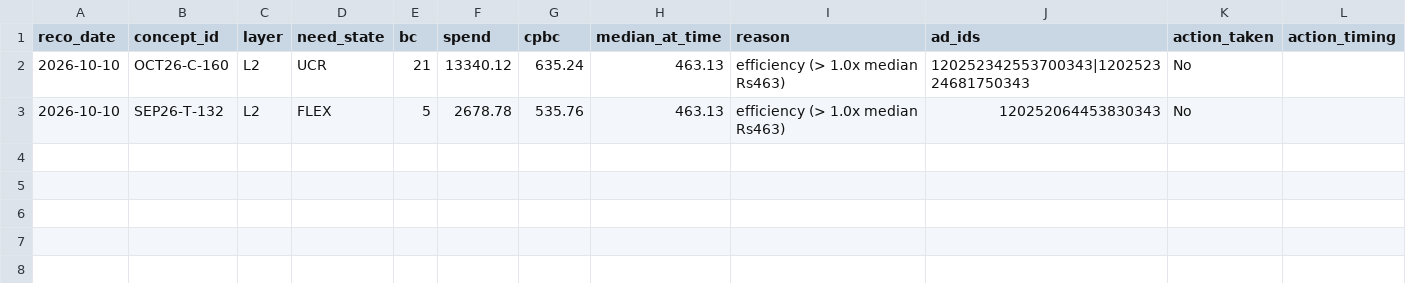
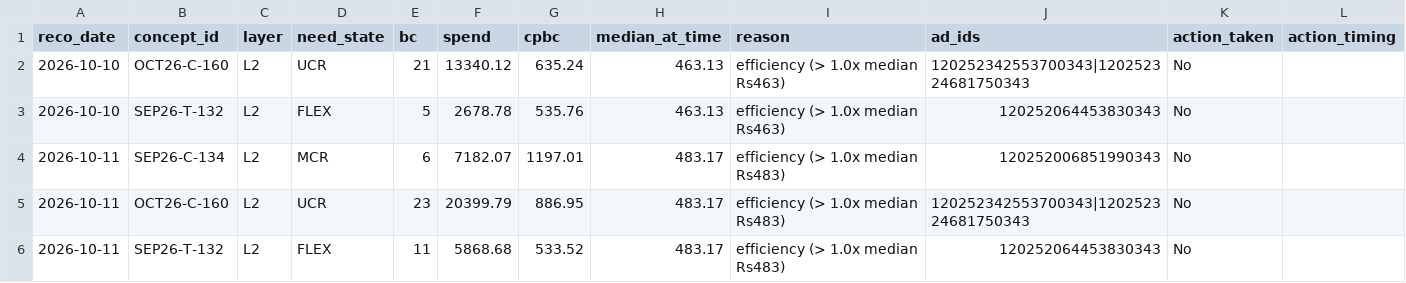
Before and after one commit to nikhilkajaria/wiom-rule-pass, a CSV file: rmkt_kill_action_log.csv, drawn as a sheet; the diff names each change by its address in the sheet, - before the commit and + after, or states it on an @@ line.

```diff
--- a/rmkt_kill_action_log.csv
+++ b/rmkt_kill_action_log.csv
+row 4: 2026-10-11 | SEP26-C-134 | L2 | MCR | 6 | 7182.07 | 1197.01 | 483.17 | efficiency (> 1.0x median Rs483) | 120252006851990343 | No
+row 5: 2026-10-11 | OCT26-C-160 | L2 | UCR | 23 | 20399.79 | 886.95 | 483.17 | efficiency (> 1.0x median Rs483) | 120252342553700343|120252324681750343 | No
+row 6: 2026-10-11 | SEP26-T-132 | L2 | FLEX | 11 | 5868.68 | 533.52 | 483.17 | efficiency (> 1.0x median Rs483) | 120252064453830343 | No
```
Also changed, not shown: 2 other files.
